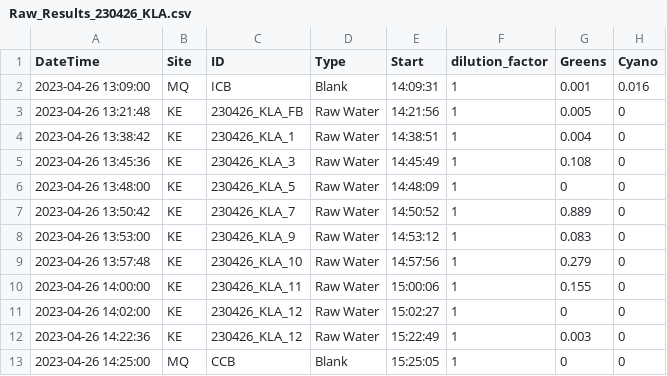
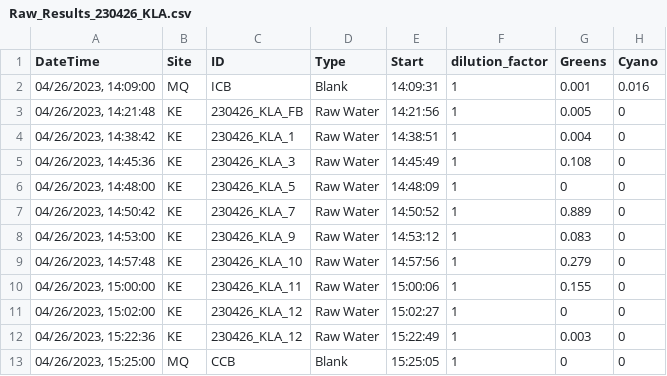
Before and after one commit to bkelley9/Fluoroprobe, a CSV file: raw_results/Raw_Results_230426_KLA.csv, drawn as a sheet; only a part is shown; the diff names each change by its address in the sheet, - before the commit and + after, or states it on an @@ line.

```diff
--- a/raw_results/Raw_Results_230426_KLA.csv
+++ b/raw_results/Raw_Results_230426_KLA.csv
-A2 (DateTime): 2023-04-26 13:09:00
+A2 (DateTime): 04/26/2023, 14:09:00
-A3 (DateTime): 2023-04-26 13:21:48
+A3 (DateTime): 04/26/2023, 14:21:48
-A4 (DateTime): 2023-04-26 13:38:42
+A4 (DateTime): 04/26/2023, 14:38:42
-A5 (DateTime): 2023-04-26 13:45:36
+A5 (DateTime): 04/26/2023, 14:45:36
-A6 (DateTime): 2023-04-26 13:48:00
+A6 (DateTime): 04/26/2023, 14:48:00
-A7 (DateTime): 2023-04-26 13:50:42
+A7 (DateTime): 04/26/2023, 14:50:42
-A8 (DateTime): 2023-04-26 13:53:00
+A8 (DateTime): 04/26/2023, 14:53:00
-A9 (DateTime): 2023-04-26 13:57:48
+A9 (DateTime): 04/26/2023, 14:57:48
-A10 (DateTime): 2023-04-26 14:00:00
+A10 (DateTime): 04/26/2023, 15:00:00
-A11 (DateTime): 2023-04-26 14:02:00
+A11 (DateTime): 04/26/2023, 15:02:00
-A12 (DateTime): 2023-04-26 14:22:36
+A12 (DateTime): 04/26/2023, 15:22:36
-A13 (DateTime): 2023-04-26 14:25:00
+A13 (DateTime): 04/26/2023, 15:25:00
```
Also changed, not shown: final_reports/230426_KLA.csv, final_reports/230523_KLA.csv, 20 other files.
